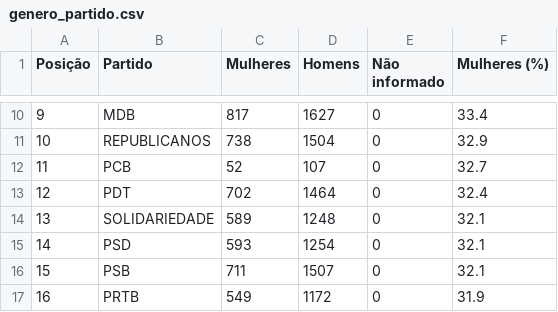
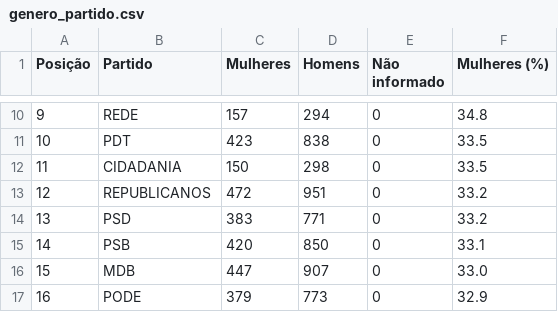
Before and after one commit to rafagarc/eleicoes_2022, a CSV file: genero_partido.csv, drawn as a sheet; only a part is shown, gaps mark what is left out; the diff covers the shown part only.

```diff
--- a/genero_partido.csv
+++ b/genero_partido.csv
@@ -10,8 +10,8 @@ Posição,Partido,Mulheres,Homens,Não informado,Mulheres (%)
-9,MDB,817,1627,0,33.4
-10,REPUBLICANOS,738,1504,0,32.9
-11,PCB,52,107,0,32.7
-12,PDT,702,1464,0,32.4
-13,SOLIDARIEDADE,589,1248,0,32.1
-14,PSD,593,1254,0,32.1
-15,PSB,711,1507,0,32.1
-16,PRTB,549,1172,0,31.9
+9,REDE,157,294,0,34.8
+10,PDT,423,838,0,33.5
+11,CIDADANIA,150,298,0,33.5
+12,REPUBLICANOS,472,951,0,33.2
+13,PSD,383,771,0,33.2
+14,PSB,420,850,0,33.1
+15,MDB,447,907,0,33.0
+16,PODE,379,773,0,32.9
```
Also changed, not shown: 97 edited cells elsewhere in this file, candidatos_raca.csv, idade_genero.csv, 12 other files.
